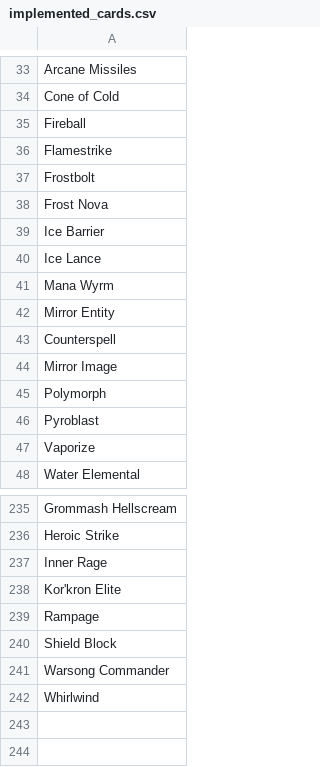
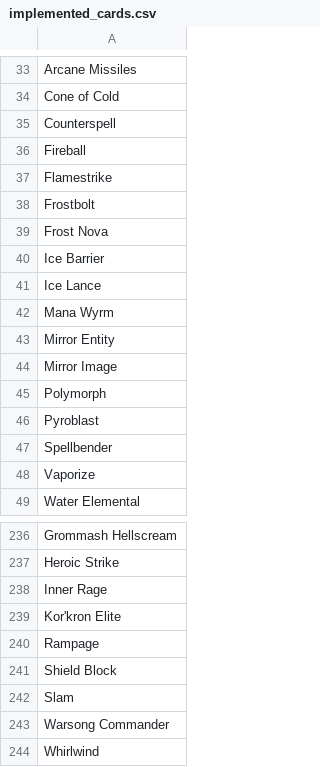
Before and after one commit to hiddenswitch/Spellsource, a CSV file: implemented_cards.csv, drawn as a sheet; only a part is shown, gaps mark what is left out.

Commit message:
- added Summoning Portal min mana cost of 1 - added 4 common cards

```diff
--- a/implemented_cards.csv
+++ b/implemented_cards.csv
@@ -34,2 +34,3 @@ Arcane Missiles;
 Cone of Cold;
+Counterspell;
 Fireball;
@@ -42,3 +43,2 @@ Mana Wyrm;
 Mirror Entity;
-Counterspell;
 Mirror Image;
@@ -46,2 +46,3 @@ Polymorph;
 Pyroblast;
+Spellbender;
 Vaporize;
@@ -240,2 +241,3 @@ Rampage;
 Shield Block;
+Slam;
 Warsong Commander;
```
Also changed, not shown: 12 other files.
